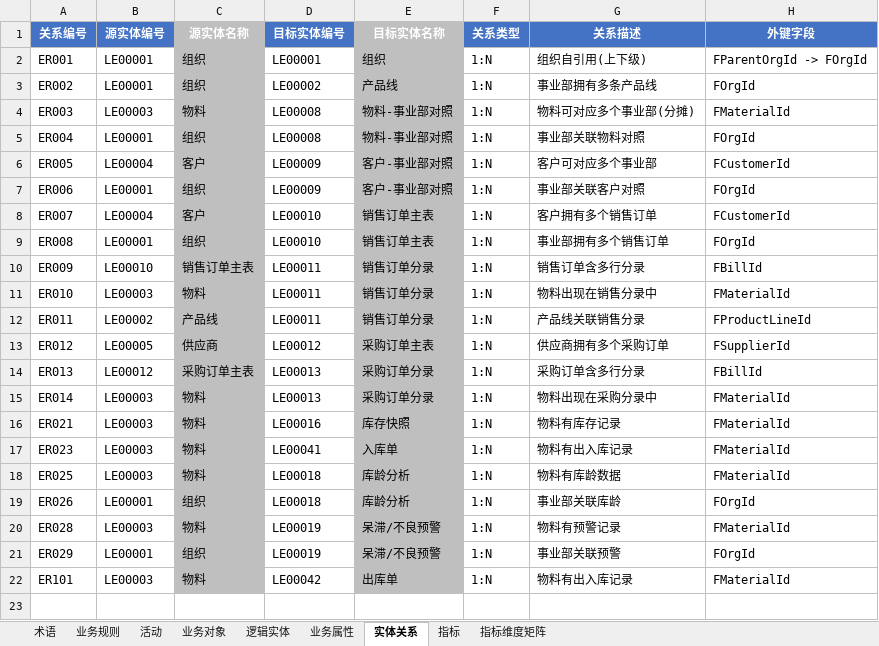
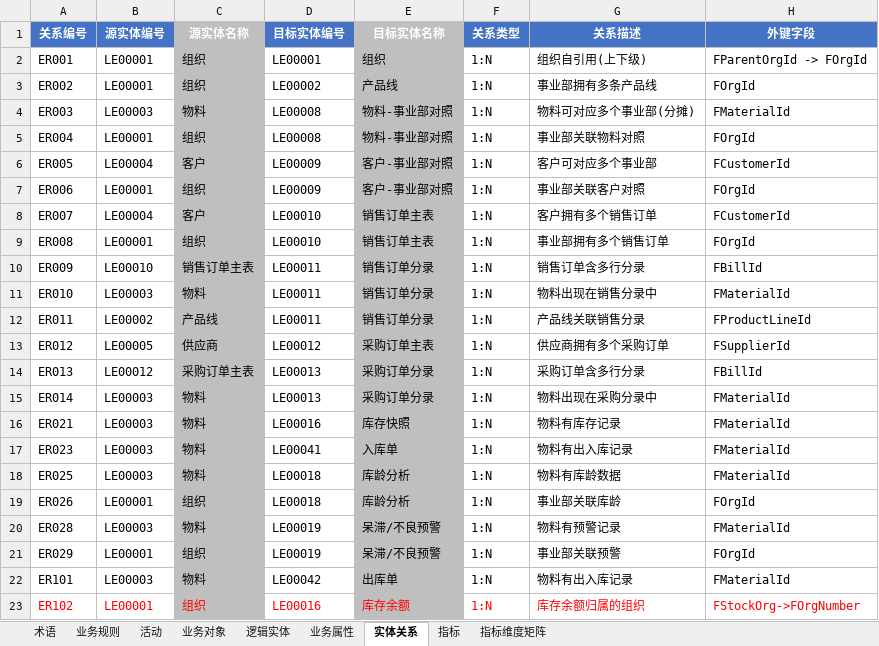
Before and after one commit to tianzj890107/openchat-BI, an Excel workbook: ChatBI业务元数据_光峰财务管理.xlsx, sheet 实体关系, drawn as a sheet; values as stored, in another font and other column widths than the file's, no borders; the diff names each change by its address in the sheet, - before the commit and + after, or states it on an @@ line.

```diff
--- a/ChatBI业务元数据_光峰财务管理.xlsx (sheet 实体关系)
+++ b/ChatBI业务元数据_光峰财务管理.xlsx (sheet 实体关系)
+row 23: ER102 | LE00001 | 组织 | LE00016 | 库存余额 | 1:N | 库存余额归属的组织 | FStockOrg->FOrgNumber
```
Also changed, not shown: sheet 业务属性, sheet 术语, sheet 逻辑实体, sheet 业务对象, 1 other file.
